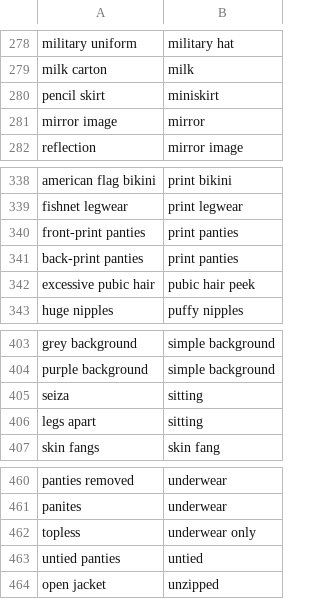
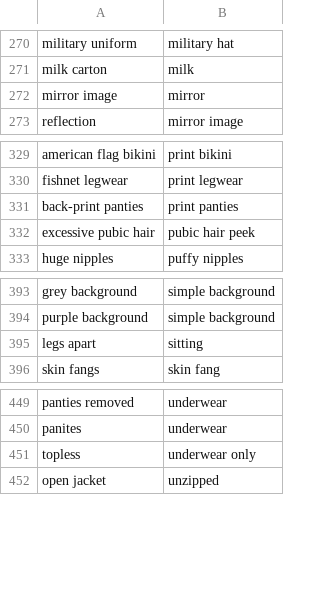
Before and after one commit to HaW-Tagger/HWtagger, a CSV file: resources/filtertags.csv, drawn as a sheet; only a part is shown, gaps mark what is left out; the diff covers the shown part only; the diff names each change by its address in the sheet, - before the commit and + after, or states it on an @@ line.

```diff
--- a/resources/filtertags.csv
+++ b/resources/filtertags.csv
-row 280: pencil skirt | miniskirt
-row 340: front-print panties | print panties
-row 405: seiza | sitting
-row 463: untied panties | untied
```
Also changed, not shown: 8 removed rows elsewhere in this file, 15 other files.
